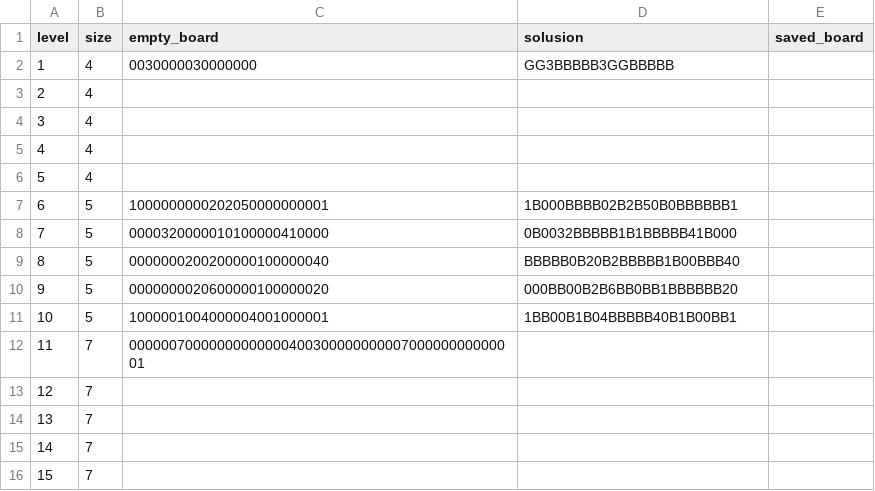
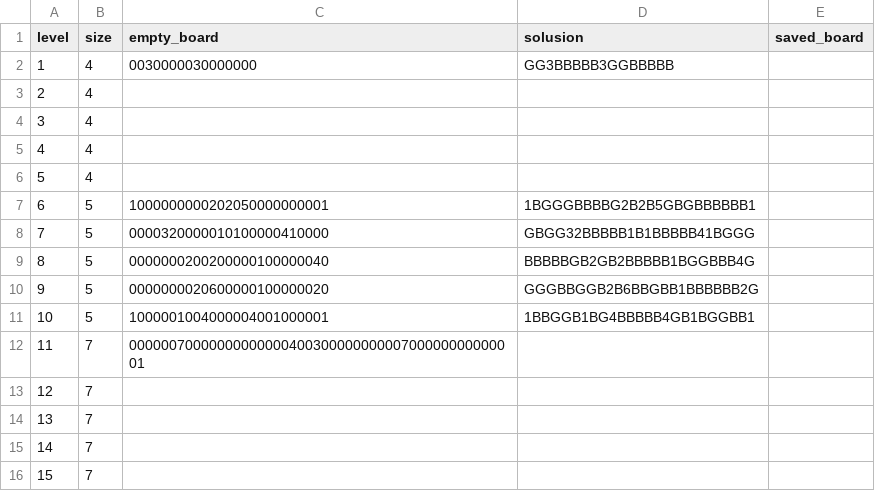
Before and after one commit to g0sh4/nurikabe_game, a CSV file: src/csv/boards.csv, drawn as a sheet.

Commit message:
zapis G jako wyspa w wynikach (zapomnialem zrobic brancha i szybko pulluje z mastera :<<)

```diff
--- a/src/csv/boards.csv
+++ b/src/csv/boards.csv
@@ -6,7 +6,7 @@ level,size,empty_board,solusion,saved_board
 5,4,,,
-6,5,1000000000202050000000001,1B000BBBB02B2B50B0BBBBBB1,
-7,5,0000320000010100000410000,0B0032BBBBB1B1BBBBB41B000,
-8,5,0000000200200000100000040,BBBBB0B20B2BBBBB1B00BBB40,
-9,5,0000000020600000100000020,000BB00B2B6BB0BB1BBBBBB20,
-10,5,1000001004000004001000001,1BB00B1B04BBBBB40B1B00BB1,
+6,5,1000000000202050000000001,1BGGGBBBBG2B2B5GBGBBBBBB1,
+7,5,0000320000010100000410000,GBGG32BBBBB1B1BBBBB41BGGG,
+8,5,0000000200200000100000040,BBBBBGB2GB2BBBBB1BGGBBB4G,
+9,5,0000000020600000100000020,GGGBBGGB2B6BBGBB1BBBBBB2G,
+10,5,1000001004000004001000001,1BBGGB1BG4BBBBB4GB1BGGBB1,
 11,7,0000007000000000000040030000000000700000000000001,,
```
